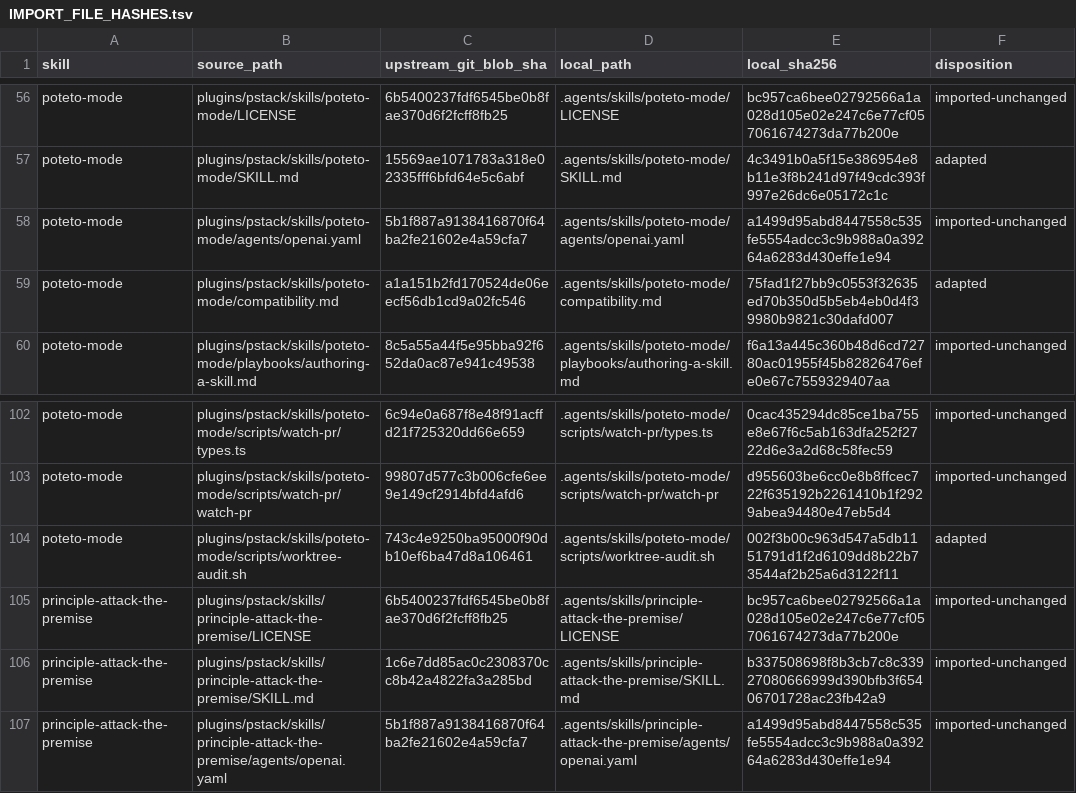
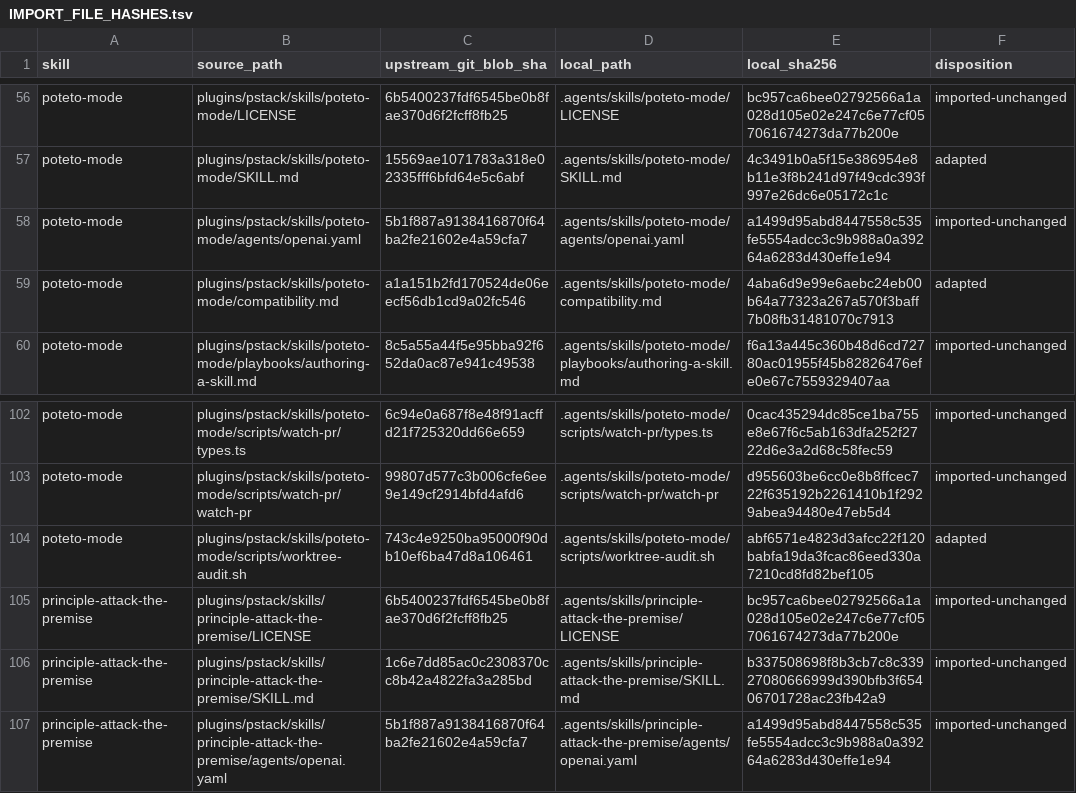
Before and after one commit to schema-labs-ltd/babel-bridge, a TSV file: .agents/skills/IMPORT_FILE_HASHES.tsv, drawn as a sheet; only a part is shown, gaps mark what is left out.

Commit message:
Handle newline paths in recent chat audit

```diff
--- a/.agents/skills/IMPORT_FILE_HASHES.tsv
+++ b/.agents/skills/IMPORT_FILE_HASHES.tsv
@@ -58,3 +58,3 @@ poteto-mode	plugins/pstack/skills/poteto-mode/SKILL.md	15569ae1071783a318e02335f
 poteto-mode	plugins/pstack/skills/poteto-mode/agents/openai.yaml	5b1f887a9138416870f64ba2fe21602e4a59cfa7	.agents/skills/poteto-mode/agents/openai.yaml	a1499d95abd8447558c535fe5554adcc3c9b988a0a39264a6283d430effe1e94	imported-unchanged
-poteto-mode	plugins/pstack/skills/poteto-mode/compatibility.md	a1a151b2fd170524de06eecf56db1cd9a02fc546	.agents/skills/poteto-mode/compatibility.md	75fad1f27bb9c0553f32635ed70b350d5b5eb4eb0d4f39980b9821c30dafd007	adapted
+poteto-mode	plugins/pstack/skills/poteto-mode/compatibility.md	a1a151b2fd170524de06eecf56db1cd9a02fc546	.agents/skills/poteto-mode/compatibility.md	4aba6d9e99e6aebc24eb00b64a77323a267a570f3baff7b08fb31481070c7913	adapted
 poteto-mode	plugins/pstack/skills/poteto-mode/playbooks/authoring-a-skill.md	8c5a55a44f5e95bba92f652da0ac87e941c49538	.agents/skills/poteto-mode/playbooks/authoring-a-skill.md	f6a13a445c360b48d6cd72780ac01955f45b82826476efe0e67c7559329407aa	imported-unchanged
@@ -103,3 +103,3 @@ poteto-mode	plugins/pstack/skills/poteto-mode/scripts/watch-pr/types.ts	6c94e0a6
 poteto-mode	plugins/pstack/skills/poteto-mode/scripts/watch-pr/watch-pr	99807d577c3b006cfe6ee9e149cf2914bfd4afd6	.agents/skills/poteto-mode/scripts/watch-pr/watch-pr	d955603be6cc0e8b8ffcec722f635192b2261410b1f2929abea94480e47eb5d4	imported-unchanged
-poteto-mode	plugins/pstack/skills/poteto-mode/scripts/worktree-audit.sh	743c4e9250ba95000f90db10ef6ba47d8a106461	.agents/skills/poteto-mode/scripts/worktree-audit.sh	002f3b00c963d547a5db1151791d1f2d6109dd8b22b73544af2b25a6d3122f11	adapted
+poteto-mode	plugins/pstack/skills/poteto-mode/scripts/worktree-audit.sh	743c4e9250ba95000f90db10ef6ba47d8a106461	.agents/skills/poteto-mode/scripts/worktree-audit.sh	abf6571e4823d3afcc22f120babfa19da3fcac86eed330a7210cd8fd82bef105	adapted
 principle-attack-the-premise	plugins/pstack/skills/principle-attack-the-premise/LICENSE	6b5400237fdf6545be0b8fae370d6f2fcff8fb25	.agents/skills/principle-attack-the-premise/LICENSE	bc957ca6bee02792566a1a028d105e02e247c6e77cf057061674273da77b200e	imported-unchanged
```
Also changed, not shown: 3 other files.
